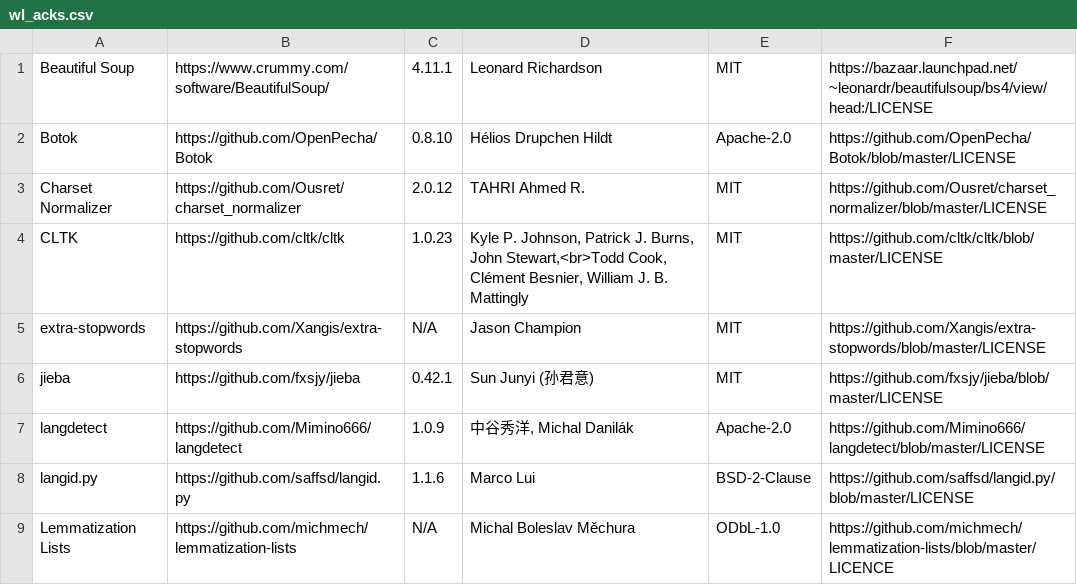
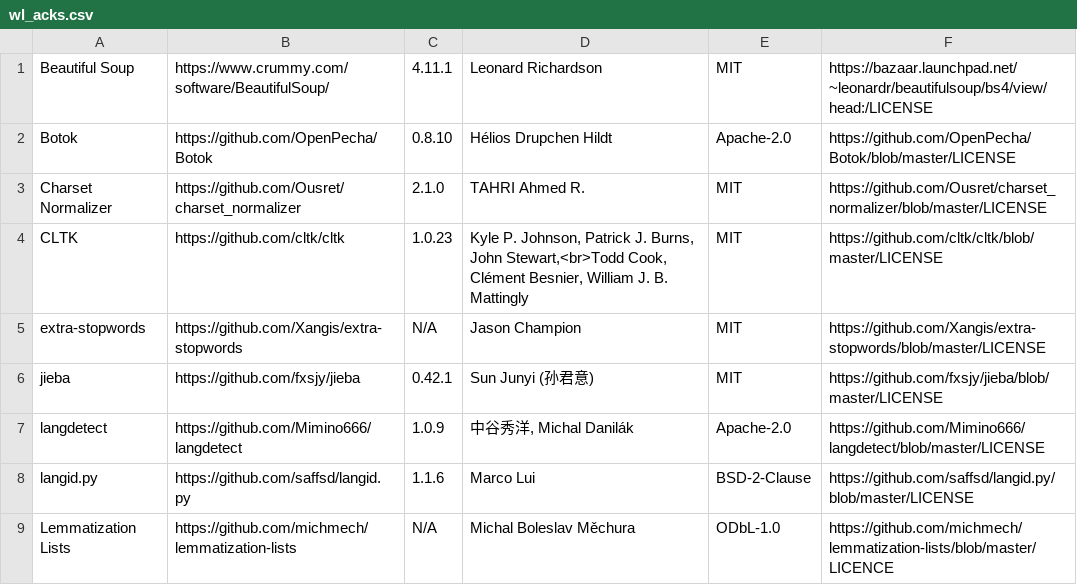
Before and after one commit to orgTestCodacy11KRepos110MB/repo-5838-Wordless, a CSV file: src/wl_acks.csv, drawn as a sheet; only a part is shown.

```diff
--- a/src/wl_acks.csv
+++ b/src/wl_acks.csv
@@ -2,3 +2,3 @@ Beautiful Soup,https://www.crummy.com/software/BeautifulSoup/,4.11.1,Leonard Ric
 Botok,https://github.com/OpenPecha/Botok,0.8.10,Hélios Drupchen Hildt,Apache-2.0,https://github.com/OpenPecha/Botok/blob/master/LICENSE
-Charset Normalizer,https://github.com/Ousret/charset_normalizer,2.0.12,TAHRI Ahmed R.,MIT,https://github.com/Ousret/charset_normalizer/blob/master/LICENSE
+Charset Normalizer,https://github.com/Ousret/charset_normalizer,2.1.0,TAHRI Ahmed R.,MIT,https://github.com/Ousret/charset_normalizer/blob/master/LICENSE
 CLTK,https://github.com/cltk/cltk,1.0.23,"Kyle P. Johnson, Patrick J. Burns, John Stewart,<br>Todd Cook, Clément Besnier, William J. B. Mattingly",MIT,https://github.com/cltk/cltk/blob/master/LICENSE
```
Also changed, not shown: 2 other files.
